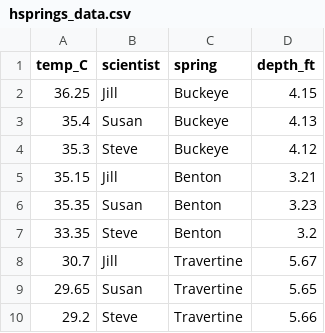
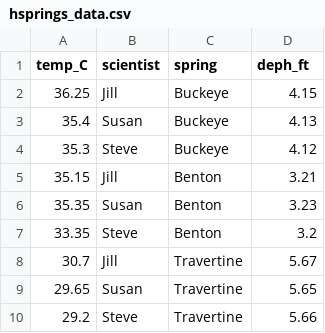
Before and after one commit to jcder/BIS15W2023_jcder, a CSV file: lab3/hsprings_data.csv, drawn as a sheet.

```diff
--- a/lab3/hsprings_data.csv
+++ b/lab3/hsprings_data.csv
@@ -1,2 +1,2 @@
-"temp_C","scientist","spring","depth_ft"
+"temp_C","scientist","spring","deph_ft"
 36.25,"Jill","Buckeye",4.15
```
Also changed, not shown: 14 other files.
